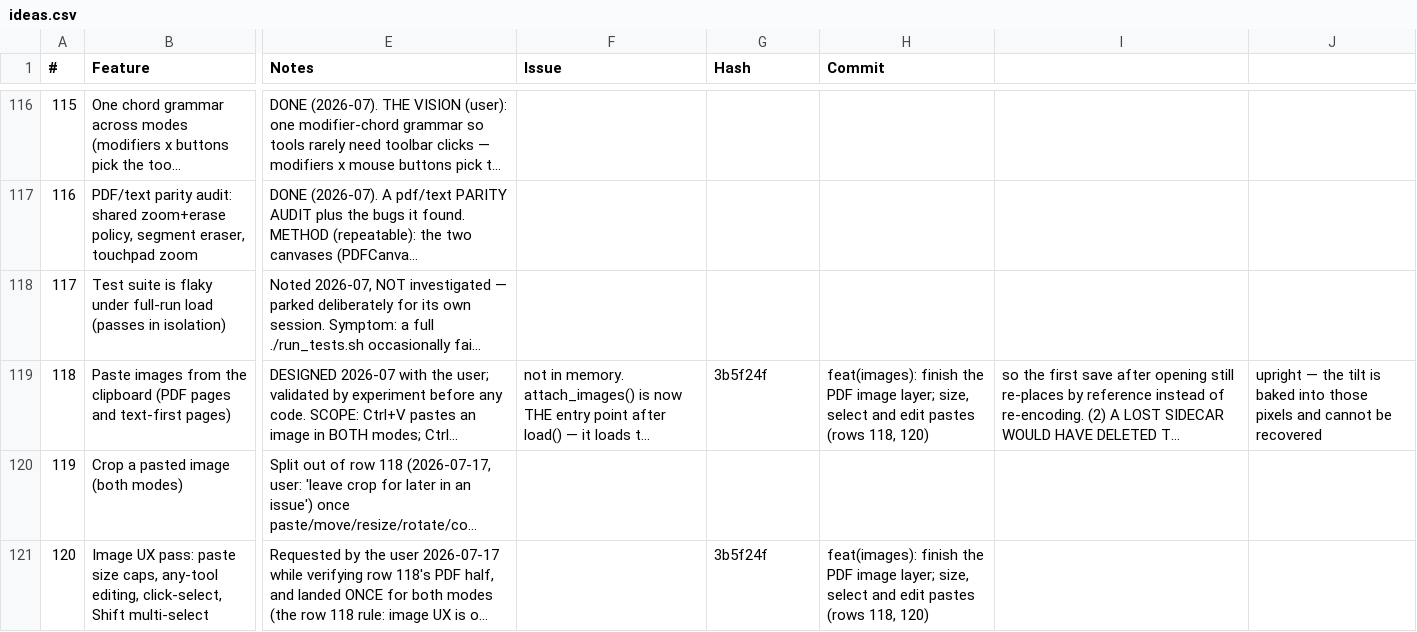
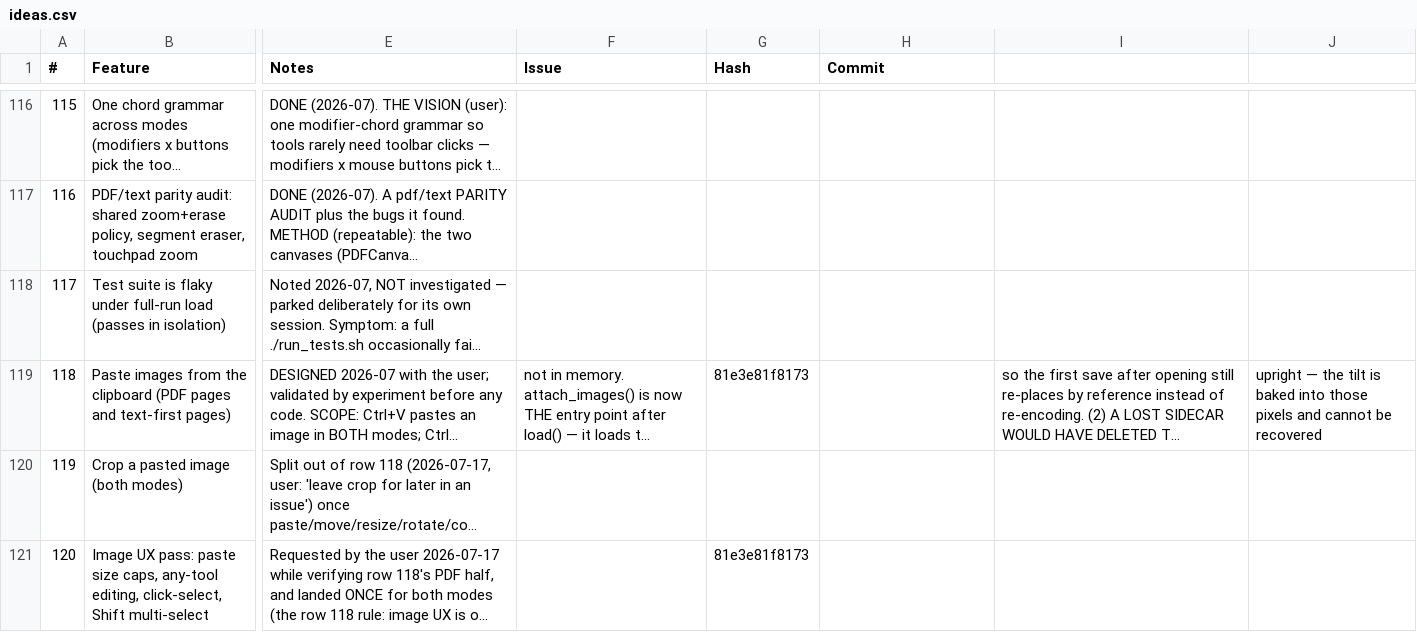
Before and after one commit to brokkoli71/sidemark, a CSV file: ideas.csv, drawn as a sheet; only a part is shown, gaps mark what is left out; long unchanged cells end in …; the diff names each change by its address in the sheet, - before the commit and + after, or states it on an @@ line.

```diff
--- a/ideas.csv
+++ b/ideas.csv
-G119 (Hash): 3b5f24f
+G119 (Hash): 81e3e81f8173
-H119 (Commit): feat(images): finish the PDF image layer; size, select and edit pastes (rows 118, 120)
+H119 (Commit): (empty)
-G121 (Hash): 3b5f24f
+G121 (Hash): 81e3e81f8173
-H121 (Commit): feat(images): finish the PDF image layer; size, select and edit pastes (rows 118, 120)
+H121 (Commit): (empty)
```
